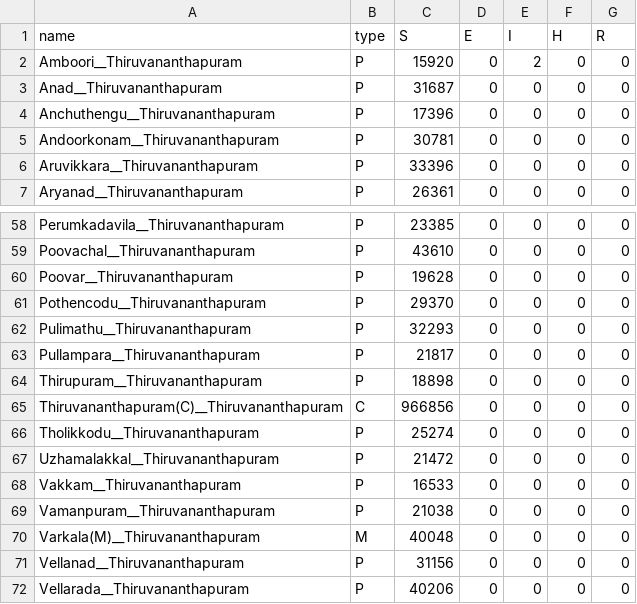
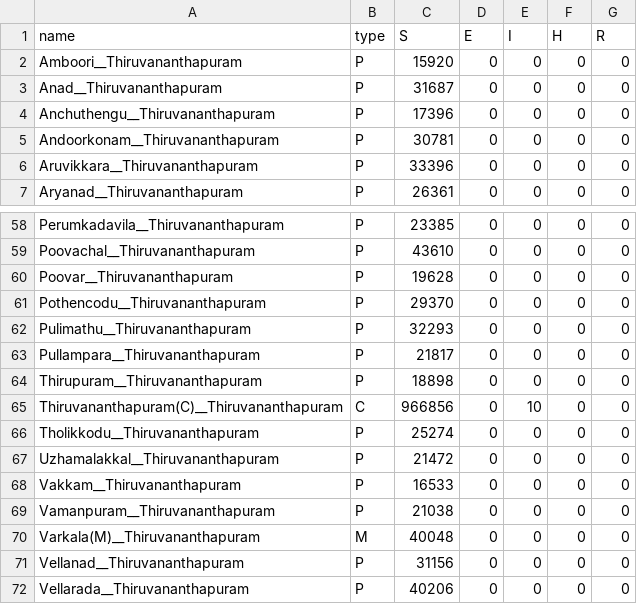
Before and after one commit to srhariha/SpatioTemporalSEIR, a CSV file: data/tvm_init_data.csv, drawn as a sheet; only a part is shown, gaps mark what is left out.

```diff
--- a/data/tvm_init_data.csv
+++ b/data/tvm_init_data.csv
@@ -1,3 +1,3 @@
 name,type,S,E,I,H,R
-Amboori__Thiruvananthapuram,P,15920,0,2,0,0
+Amboori__Thiruvananthapuram,P,15920,0,0,0,0
 Anad__Thiruvananthapuram,P,31687,0,0,0,0
@@ -64,3 +64,3 @@ Pullampara__Thiruvananthapuram,P,21817,0,0,0,0
 Thirupuram__Thiruvananthapuram,P,18898,0,0,0,0
-Thiruvananthapuram(C)__Thiruvananthapuram,C,966856,0,0,0,0
+Thiruvananthapuram(C)__Thiruvananthapuram,C,966856,0,10,0,0
 Tholikkodu__Thiruvananthapuram,P,25274,0,0,0,0
```
Also changed, not shown: output/tvm_cmatrix_results.csv, output/tvm_peak_results.csv, 9 other files.
